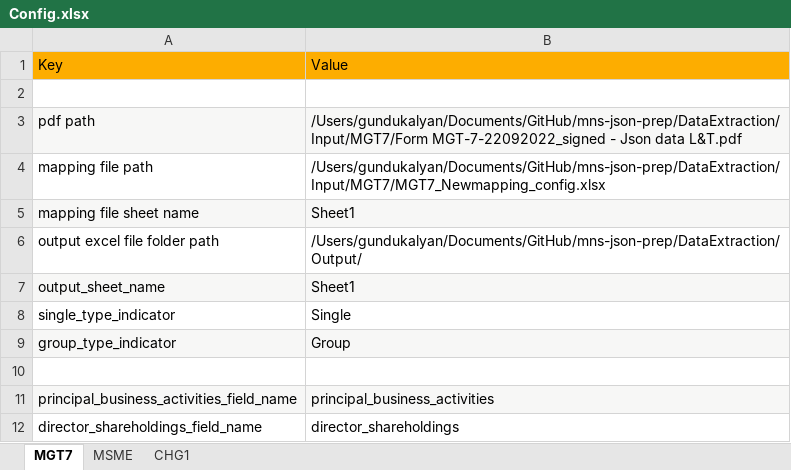
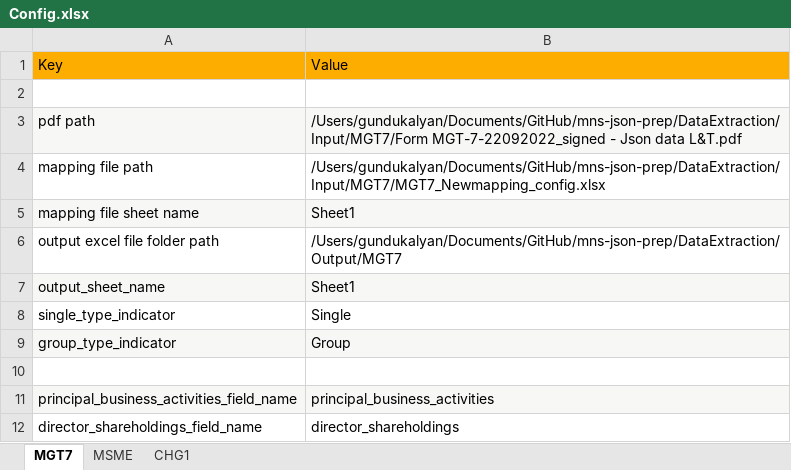
Before and after one commit to rbhattad31/mns-json-prep, an Excel workbook: DataExtraction/Input/Config.xlsx, sheet MGT7, drawn as a sheet; only a part is shown; values as stored, in another font and other column widths than the file's, no borders; the diff names each change by its address in the sheet, - before the commit and + after, or states it on an @@ line.

```diff
--- a/DataExtraction/Input/Config.xlsx (sheet MGT7)
+++ b/DataExtraction/Input/Config.xlsx (sheet MGT7)
-B6: /Users/gundukalyan/Documents/GitHub/mns-json-prep/DataExtraction/Output/
+B6: /Users/gundukalyan/Documents/GitHub/mns-json-prep/DataExtraction/Output/MGT7
```
Also changed, not shown: sheet CHG1, 4 other files.
